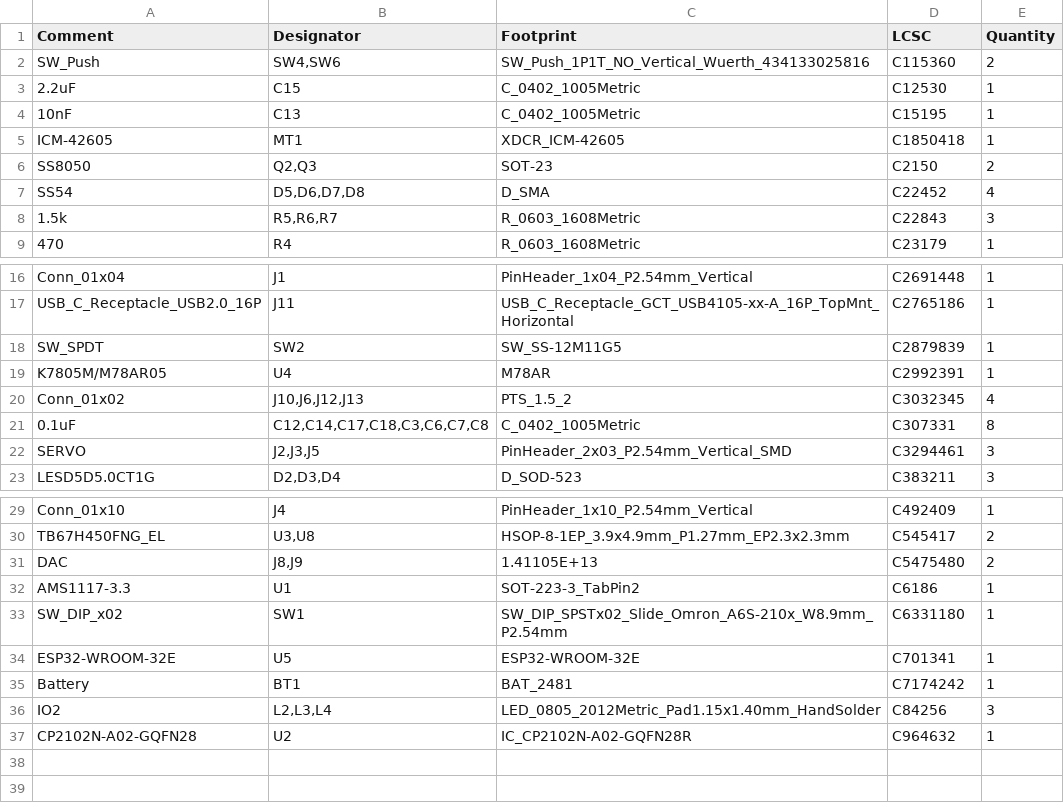
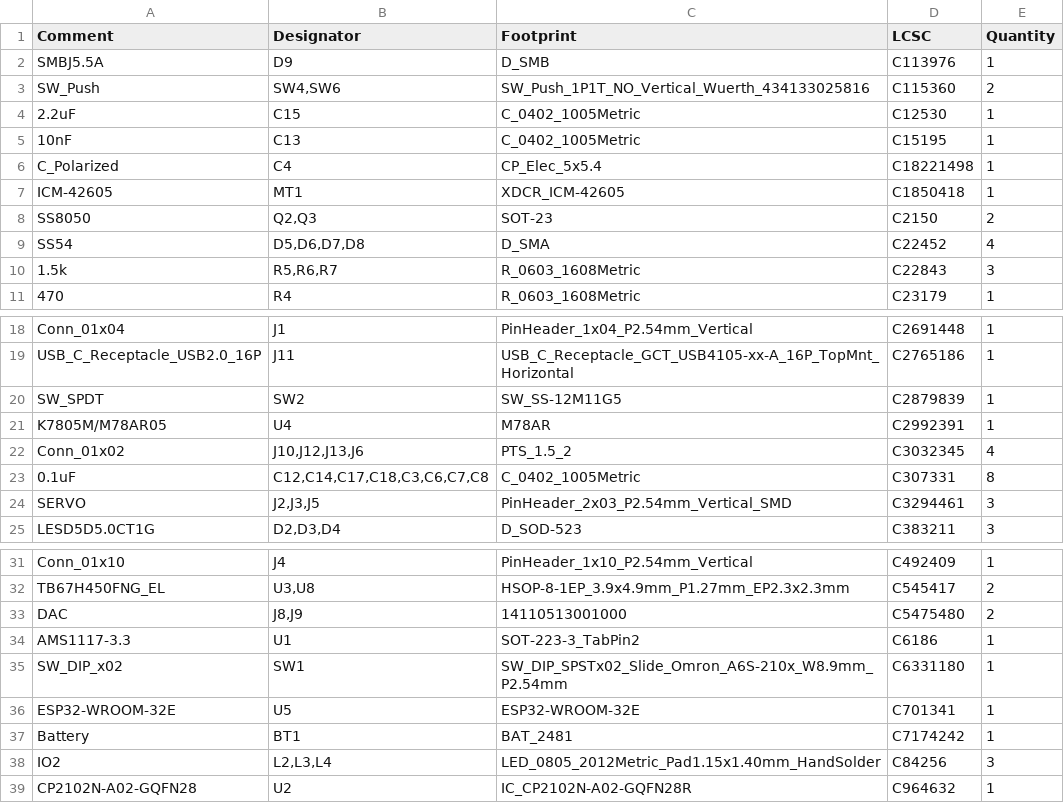
Before and after one commit to UGOKU-Lab/UGOKU-One, a CSV file: jlcpcb/production_files/BOM-UGOKU-One.csv, drawn as a sheet; only a part is shown, gaps mark what is left out.

```diff
--- a/jlcpcb/production_files/BOM-UGOKU-One.csv
+++ b/jlcpcb/production_files/BOM-UGOKU-One.csv
@@ -1,2 +1,3 @@
 Comment,Designator,Footprint,LCSC,Quantity
+SMBJ5.5A,D9,D_SMB,C113976,1
 SW_Push,"SW4,SW6",SW_Push_1P1T_NO_Vertical_Wuerth_434133025816,C115360,2
@@ -4,2 +5,3 @@ SW_Push,"SW4,SW6",SW_Push_1P1T_NO_Vertical_Wuerth_434133025816,C115360,2
 10nF,C13,C_0402_1005Metric,C15195,1
+C_Polarized,C4,CP_Elec_5x5.4,C18221498,1
 ICM-42605,MT1,XDCR_ICM-42605,C1850418,1
@@ -19,3 +21,3 @@ SW_SPDT,SW2,SW_SS-12M11G5,C2879839,1
 K7805M/M78AR05,U4,M78AR,C2992391,1
-Conn_01x02,"J10,J6,J12,J13",PTS_1.5_2,C3032345,4
+Conn_01x02,"J10,J12,J13,J6",PTS_1.5_2,C3032345,4
 0.1uF,"C12,C14,C17,C18,C3,C6,C7,C8",C_0402_1005Metric,C307331,8
@@ -30,3 +32,3 @@ Conn_01x10,J4,PinHeader_1x10_P2.54mm_Vertical,C492409,1
 TB67H450FNG_EL,"U3,U8",HSOP-8-1EP_3.9x4.9mm_P1.27mm_EP2.3x2.3mm,C545417,2
-DAC,"J8,J9",1.41105E+13,C5475480,2
+DAC,"J8,J9",14110513001000,C5475480,2
 AMS1117-3.3,U1,SOT-223-3_TabPin2,C6186,1
```
Also changed, not shown: jlcpcb/production_files/CPL-UGOKU-One.csv, 4 other files.
